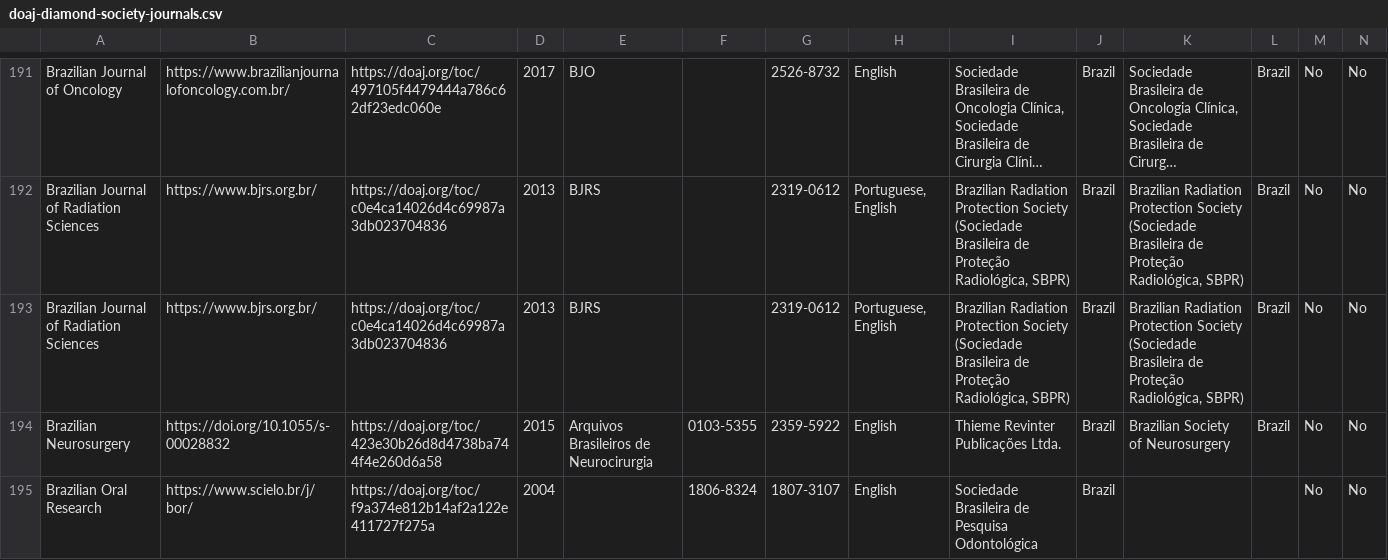
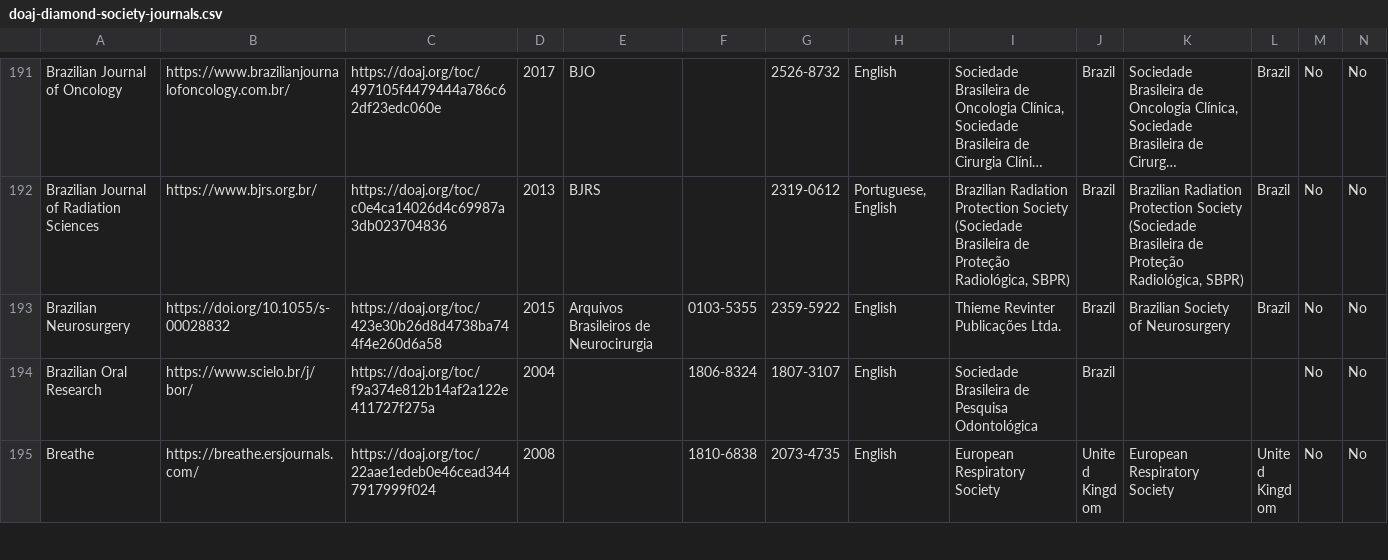
Before and after one commit to rossmounce/Society-DiamondOA-Journals, a CSV file: doaj-diamond-society-journals.csv, drawn as a sheet; only a part is shown, gaps mark what is left out; the shorter side is filled out with more unchanged rows; long unchanged cells end in …; rows hold the shown columns only; the diff names each change by its address in the sheet, - before the commit and + after, or states it on an @@ line.

Commit message:
removed a duplicate entrty

```diff
--- a/doaj-diamond-society-journals.csv
+++ b/doaj-diamond-society-journals.csv
-row 193: Brazilian Journal of Radiation Sciences | https://www.bjrs.org.br/ | https://doaj.org/toc/c0e4ca14026d4c69987a3db023704836 | 2013 | BJRS |  | 2319-0612 | Portuguese, English | Brazilian Radiation Protection Society (Sociedade Brasileira de Proteção Radiológica, SBPR) | Brazil | Brazilian Radiation Protection Society (Sociedade Brasileira de Proteção Radiológica, SBPR) | Brazil | No | No
```
